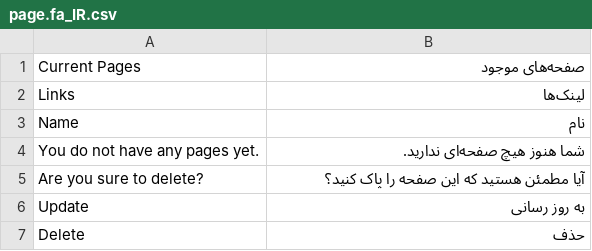
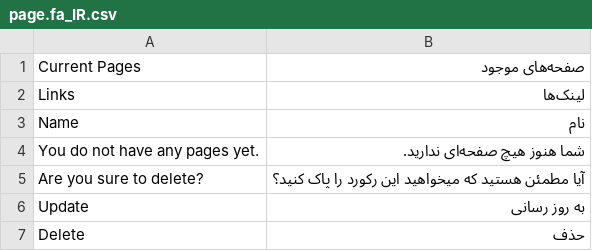
Before and after one commit to hamidreza-s/MeloBit, a CSV file: application/lang/default/page.fa_IR.csv, drawn as a sheet; only a part is shown.

```diff
--- a/application/lang/default/page.fa_IR.csv
+++ b/application/lang/default/page.fa_IR.csv
@@ -4,3 +4,3 @@
 "You do not have any pages yet.";"شما هنوز هیچ صفحه‌ای ندارید."
-"Are you sure to delete?";"آیا مطمئن هستید که این صفحه را پاک کنید؟"
+"Are you sure to delete?";"آیا مطمئن هستید که میخواهید این رکورد را پاک کنید؟"
 "Update";"به روز رسانی"
```
Also changed, not shown: application/lang/default/nav.en_US.csv, application/lang/default/nav.fa_IR.csv, 12 other files.
